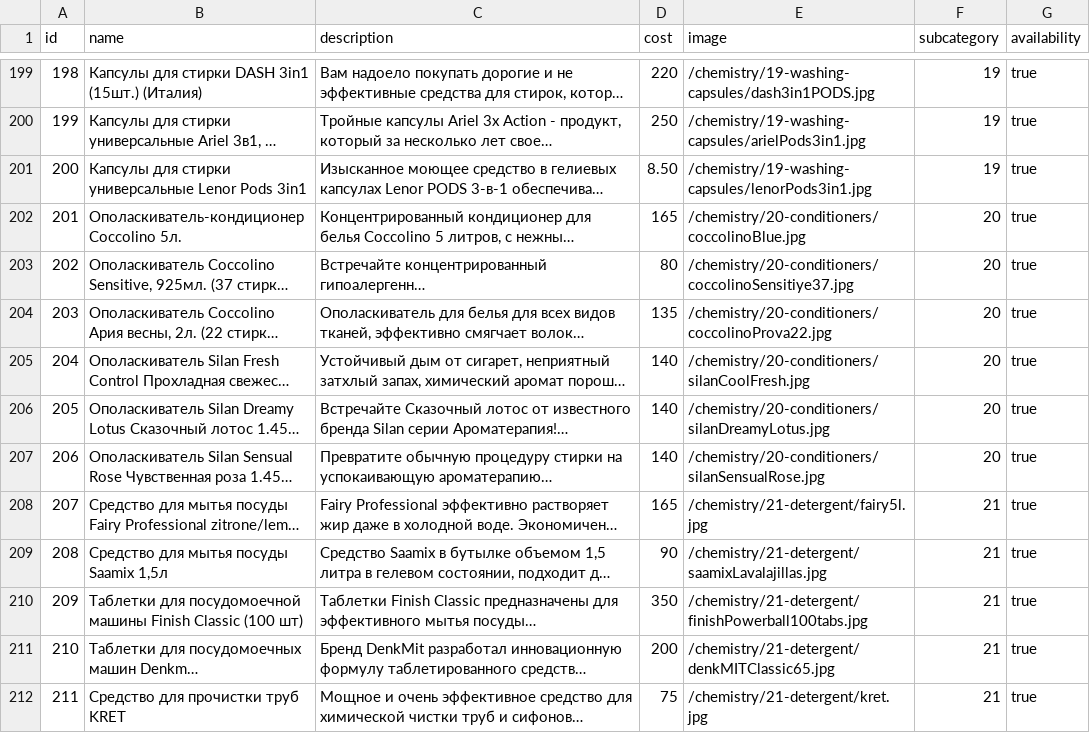
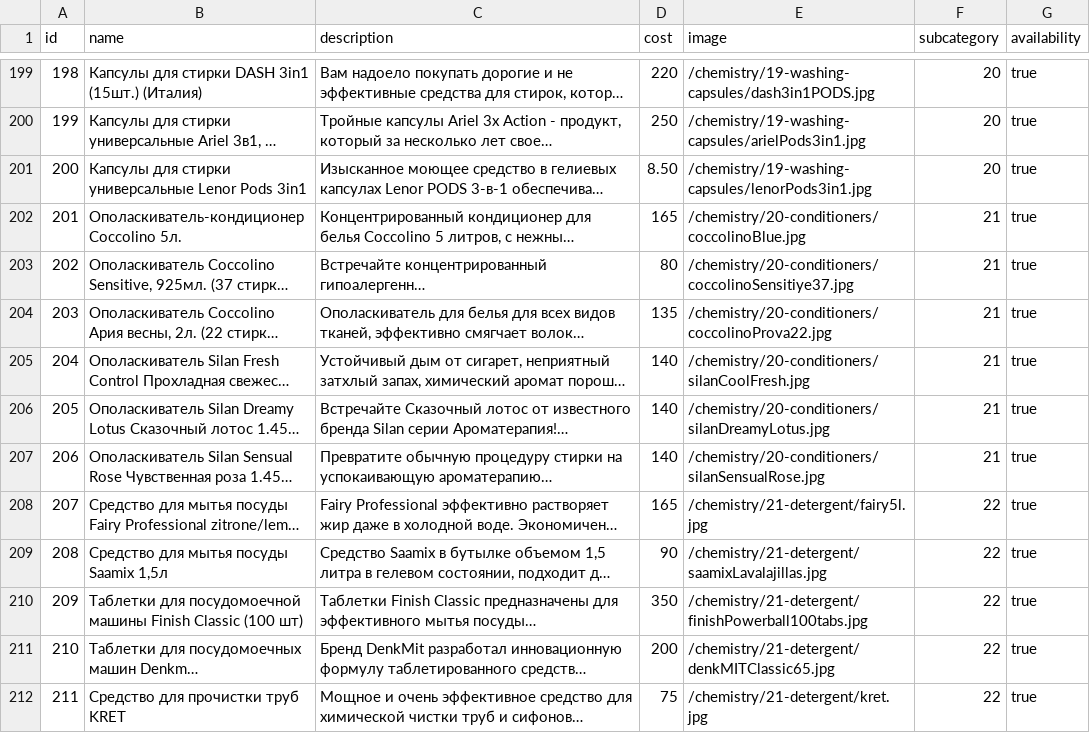
Before and after one commit to vladyslav-dev/onlineStore, a CSV file: allGoods.csv, drawn as a sheet; only a part is shown, gaps mark what is left out; long unchanged cells end in …; the diff covers the shown part only; the diff names each change by its address in the sheet, - before the commit and + after, or states it on an @@ line.

```diff
--- a/allGoods.csv
+++ b/allGoods.csv
-F199:F201 (subcategory): 19
+F199:F201 (subcategory): 20
-F202:F207 (subcategory): 20
+F202:F207 (subcategory): 21
-F208:F212 (subcategory): 21
+F208:F212 (subcategory): 22
```
Also changed, not shown: 69 edited cells elsewhere in this file, subcategory.csv, 16 other files.
